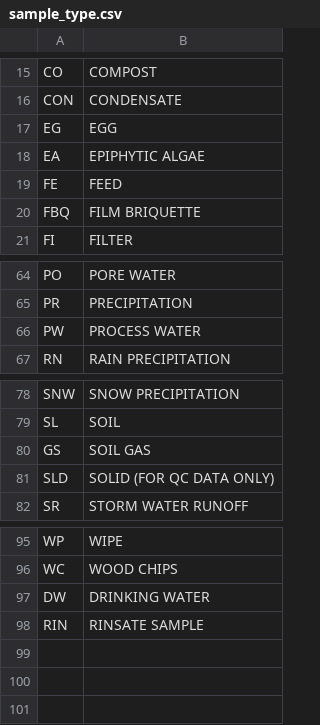
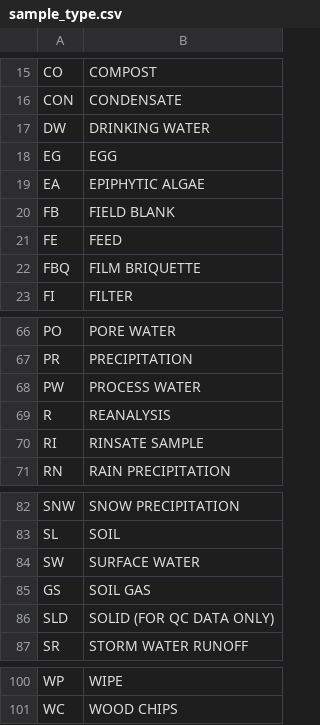
Before and after one commit to SAWGraph/pfas-kg, a CSV file: datasets/maine/egad/metadata/sample_type.csv, drawn as a sheet; only a part is shown, gaps mark what is left out.

```diff
--- a/datasets/maine/egad/metadata/sample_type.csv
+++ b/datasets/maine/egad/metadata/sample_type.csv
@@ -16,4 +16,6 @@ CO,COMPOST
 CON,CONDENSATE
+DW,DRINKING WATER
 EG,EGG
 EA,EPIPHYTIC ALGAE
+FB,FIELD BLANK
 FE,FEED
@@ -66,2 +68,4 @@ PR,PRECIPITATION
 PW,PROCESS WATER
+R,REANALYSIS
+RI,RINSATE SAMPLE
 RN,RAIN PRECIPITATION
@@ -79,2 +83,3 @@ SNW,SNOW PRECIPITATION
 SL,SOIL
+SW,SURFACE WATER
 GS,SOIL GAS
@@ -96,3 +101 @@ WP,WIPE
 WC,WOOD CHIPS
-DW,DRINKING WATER
-RIN,RINSATE SAMPLE
```
Also changed, not shown: datasets/maine/egad/metadata/pfas_parameter.csv, datasets/maine/egad/metadata/sample_location.csv, 12 other files.
